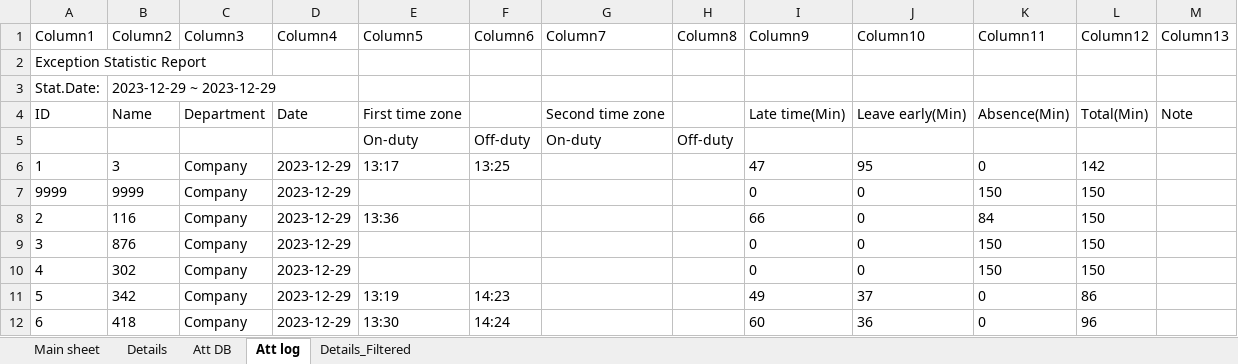
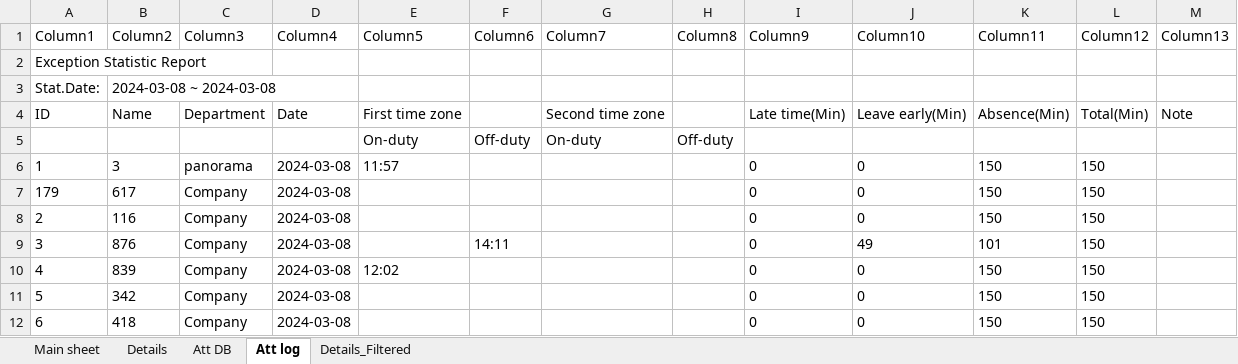
Before and after one commit to KyrillosMorgan/preparatory, an Excel workbook: Tools/Friday.xlsm, sheet Att log, drawn as a sheet; only a part is shown; values as stored, in another font and other column widths than the file's, no borders; table styles not drawn; the diff covers the shown part only; the diff names each change by its address in the sheet, - before the commit and + after, or states it on an @@ line.

```diff
--- a/Tools/Friday.xlsm (sheet Att log)
+++ b/Tools/Friday.xlsm (sheet Att log)
-B3 (Column2): 2023-12-29 ~ 2023-12-29
+B3 (Column2): 2024-03-08 ~ 2024-03-08
-C6 (Column3): Company
+C6 (Column3): panorama
-D6:D12 (Column4): 2023-12-29
+D6:D12 (Column4): 2024-03-08
-E6 (Column5): 13:17
+E6 (Column5): 11:57
-F6 (Column6): 13:25
+F6 (Column6): (empty)
-I6 (Column9): 47
+I6 (Column9): 0
-J6 (Column10): 95
+J6 (Column10): 0
-K6 (Column11): 0
+K6 (Column11): 150
-L6 (Column12): 142
+L6 (Column12): 150
@@ column A (Column1) renumbered in row 7 @@
-B7 (Column2): 9999
+B7 (Column2): 617
-E8 (Column5): 13:36
+E8 (Column5): (empty)
-I8 (Column9): 66
+I8 (Column9): 0
-K8 (Column11): 84
+K8 (Column11): 150
-F9 (Column6): (empty)
+F9 (Column6): 14:11
-J9 (Column10): 0
+J9 (Column10): 49
-K9 (Column11): 150
+K9 (Column11): 101
-B10 (Column2): 302
+B10 (Column2): 839
-E10 (Column5): (empty)
+E10 (Column5): 12:02
-E11 (Column5): 13:19
+E11 (Column5): (empty)
-F11 (Column6): 14:23
+F11 (Column6): (empty)
-I11 (Column9): 49
+I11 (Column9): 0
-J11 (Column10): 37
+J11 (Column10): 0
-K11:K12 (Column11): 0
+K11:K12 (Column11): 150
-L11 (Column12): 86
+L11 (Column12): 150
-E12 (Column5): 13:30
+E12 (Column5): (empty)
-F12 (Column6): 14:24
+F12 (Column6): (empty)
-I12 (Column9): 60
+I12 (Column9): 0
-J12 (Column10): 36
+J12 (Column10): 0
-L12 (Column12): 96
+L12 (Column12): 150
```
Also changed, not shown: 11 added rows, 1 removed row and 482 edited cells elsewhere in this sheet, sheet Att DB, sheet Details_Filtered, sheet Details, sheet Main sheet, charts or pictures, 2 other files.
